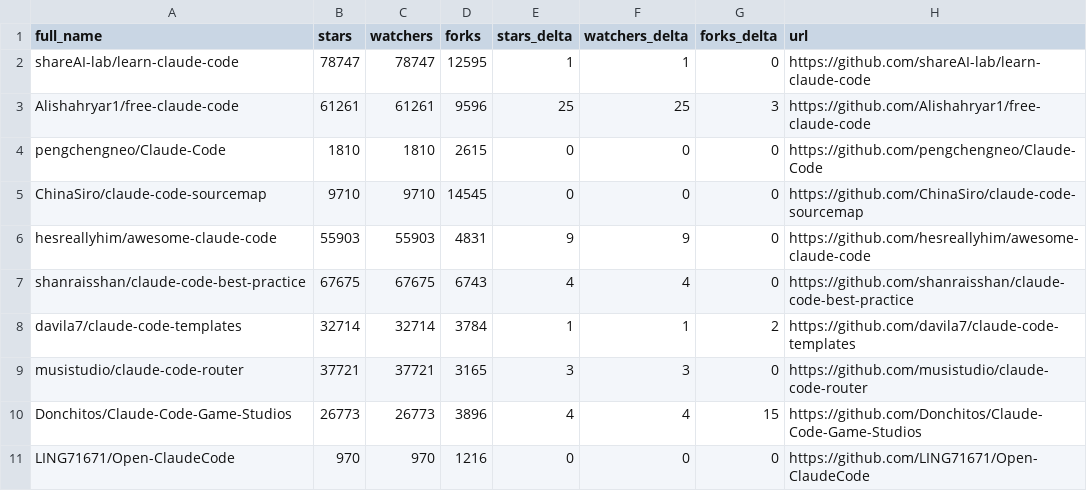
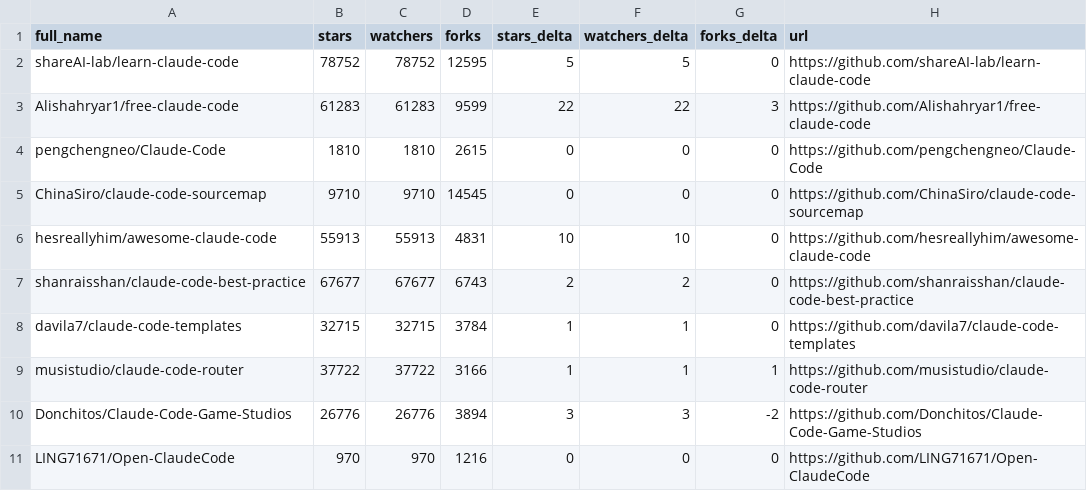
Before and after one commit to bryanwills/awesome-claude-code, a CSV file: data/repo-ticker.csv, drawn as a sheet; only a part is shown; the diff covers the shown part only.

```diff
--- a/data/repo-ticker.csv
+++ b/data/repo-ticker.csv
@@ -1,11 +1,11 @@
 full_name,stars,watchers,forks,stars_delta,watchers_delta,forks_delta,url
-shareAI-lab/learn-claude-code,78747,78747,12595,1,1,0,https://github.com/shareAI-lab/learn-claude-code
-Alishahryar1/free-claude-code,61261,61261,9596,25,25,3,https://github.com/Alishahryar1/free-claude-code
+shareAI-lab/learn-claude-code,78752,78752,12595,5,5,0,https://github.com/shareAI-lab/learn-claude-code
+Alishahryar1/free-claude-code,61283,61283,9599,22,22,3,https://github.com/Alishahryar1/free-claude-code
 pengchengneo/Claude-Code,1810,1810,2615,0,0,0,https://github.com/pengchengneo/Claude-Code
 ChinaSiro/claude-code-sourcemap,9710,9710,14545,0,0,0,https://github.com/ChinaSiro/claude-code-sourcemap
-hesreallyhim/awesome-claude-code,55903,55903,4831,9,9,0,https://github.com/hesreallyhim/awesome-claude-code
-shanraisshan/claude-code-best-practice,67675,67675,6743,4,4,0,https://github.com/shanraisshan/claude-code-best-practice
-davila7/claude-code-templates,32714,32714,3784,1,1,2,https://github.com/davila7/claude-code-templates
-musistudio/claude-code-router,37721,37721,3165,3,3,0,https://github.com/musistudio/claude-code-router
-Donchitos/Claude-Code-Game-Studios,26773,26773,3896,4,4,15,https://github.com/Donchitos/Claude-Code-Game-Studios
+hesreallyhim/awesome-claude-code,55913,55913,4831,10,10,0,https://github.com/hesreallyhim/awesome-claude-code
+shanraisshan/claude-code-best-practice,67677,67677,6743,2,2,0,https://github.com/shanraisshan/claude-code-best-practice
+davila7/claude-code-templates,32715,32715,3784,1,1,0,https://github.com/davila7/claude-code-templates
+musistudio/claude-code-router,37722,37722,3166,1,1,1,https://github.com/musistudio/claude-code-router
+Donchitos/Claude-Code-Game-Studios,26776,26776,3894,3,3,-2,https://github.com/Donchitos/Claude-Code-Game-Studios
 LING71671/Open-ClaudeCode,970,970,1216,0,0,0,https://github.com/LING71671/Open-ClaudeCode
```
Also changed, not shown: 3 added rows, 3 removed rows, 1 moved row and 93 edited cells elsewhere in this file, 2 other files.
